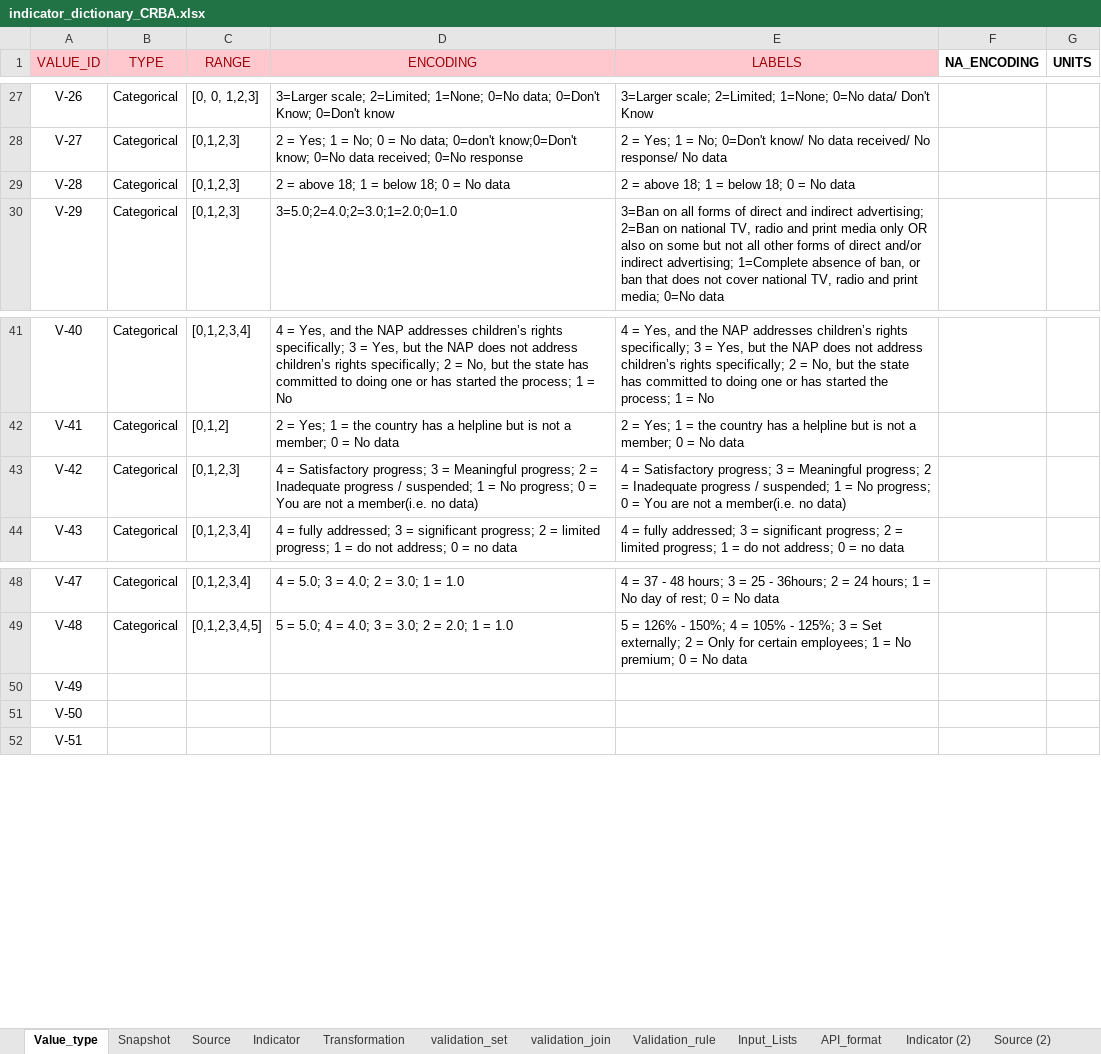
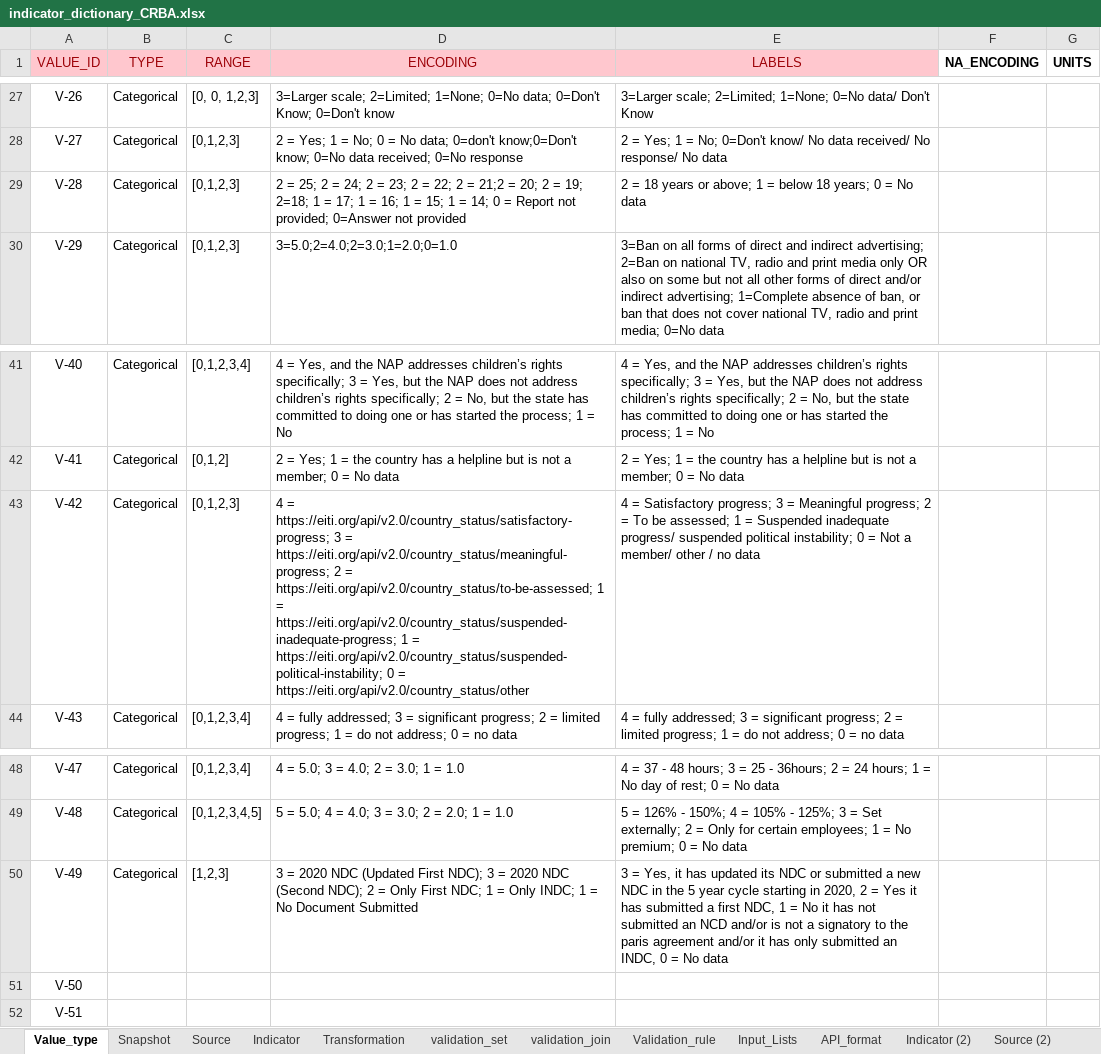
Before and after one commit to m-g-d-c/crba-etl, an Excel workbook: data_in/indicator_dictionary_CRBA.xlsx, sheet Value_type, drawn as a sheet; only a part is shown, gaps mark what is left out; values as stored, in another font and other column widths than the file's, no borders; the diff names each change by its address in the sheet, - before the commit and + after, or states it on an @@ line.

```diff
--- a/data_in/indicator_dictionary_CRBA.xlsx (sheet Value_type)
+++ b/data_in/indicator_dictionary_CRBA.xlsx (sheet Value_type)
-D29 (ENCODING): 2 = above 18; 1 = below 18; 0 = No data
+D29 (ENCODING): 2 = 25; 2 = 24; 2 = 23; 2 = 22; 2 = 21;2 = 20; 2 = 19; 2=18; 1 = 17; 1 = 16; 1 = 15; 1 = 14; 0 = Report not provided; 0=Answer not provided
-E29 (LABELS): 2 = above 18; 1 = below 18; 0 =…
+E29 (LABELS): 2 = 18 years or above; 1 = below 18 years; 0 =…
-D43 (ENCODING): 4 = Satisfactory progress; 3 = Meaningful progress; 2 = Inadequate progress / suspended; 1 = No progress; 0 = You are not a member(i.e. no data)
+D43 (ENCODING): 4 = https://eiti.org/api/v2.0/country_status/satisfactory-progress; 3 = https://eiti.org/api/v2.0/country_status/meaningful-progress; 2 = https://eiti.org/api/v2.0/country_status/to-be-assessed; 1 = https://eiti.org/api/v2.0/country_status/suspended-inadequate-progress; 1 = https://eiti.org/api/v2.0/country_status/suspended-political-instability; 0 = https://eiti.org/api/v2.0/country_status/other
-E43 (LABELS): …2 = Inadequate progress / suspended; 1 = No progress; 0 = You are not a member(i.e. no data)
+E43 (LABELS): …2 = To be assessed; 1 = Suspended inadequate progress/ suspended political instability; 0 = Not a member/ other / no data
-B50 (TYPE): (empty)
+B50 (TYPE): Categorical
-C50 (RANGE): (empty)
+C50 (RANGE): [1,2,3]
-D50 (ENCODING): (empty)
+D50 (ENCODING): 3 = 2020 NDC (Updated First NDC); 3 = 2020 NDC (Second NDC); 2 = Only First NDC; 1 = Only INDC; 1 = No Document Submitted
-E50 (LABELS): (empty)
+E50 (LABELS): 3 = Yes, it has updated its NDC or submitted a new NDC in the 5 year cycle starting in 2020, 2 = Yes it has submitted a first NDC, 1 = No it has not submitted an NCD and/or is not a signatory to the paris agreement and/or it has only submitted an INDC, 0 = No data
```
Also changed, not shown: sheet Source, sheet Indicator, sheet Snapshot, sheet Input_Lists, formulas that keep their value, hidden cells, charts or pictures, 57 other files.
